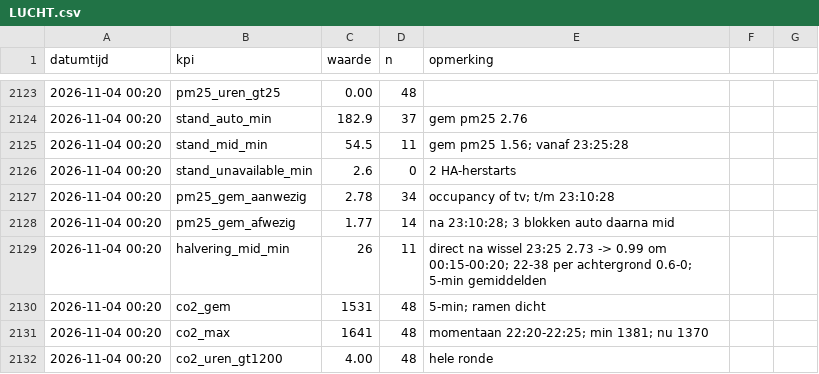
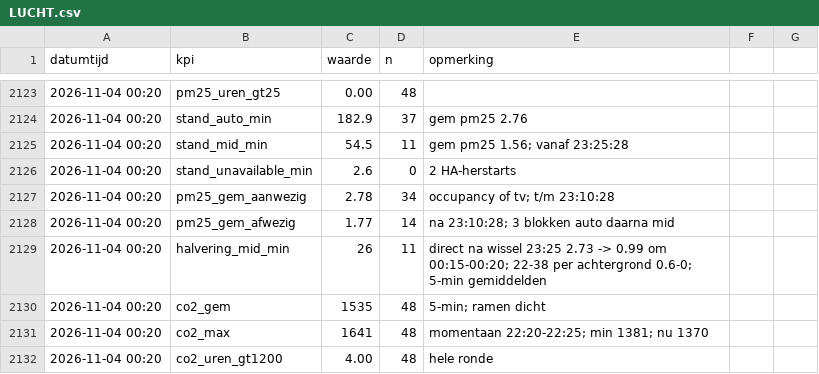
Before and after one commit to Roedie84/Energy-Management-System, a CSV file: LUCHT.csv, drawn as a sheet; only a part is shown, gaps mark what is left out.

```diff
--- a/LUCHT.csv
+++ b/LUCHT.csv
@@ -2129,3 +2129,3 @@ datumtijd,kpi,waarde,n,opmerking
 2026-11-04 00:20,halvering_mid_min,26,11,"direct na wissel 23:25 2.73 -> 0.99 om 00:15-00:20; 22-38 per achtergrond 0.6-0; 5-min gemiddelden"
-2026-11-04 00:20,co2_gem,1531,48,5-min; ramen dicht
+2026-11-04 00:20,co2_gem,1535,48,5-min; ramen dicht
 2026-11-04 00:20,co2_max,1641,48,momentaan 22:20-22:25; min 1381; nu 1370
```
Also changed, not shown: 1 other file.
